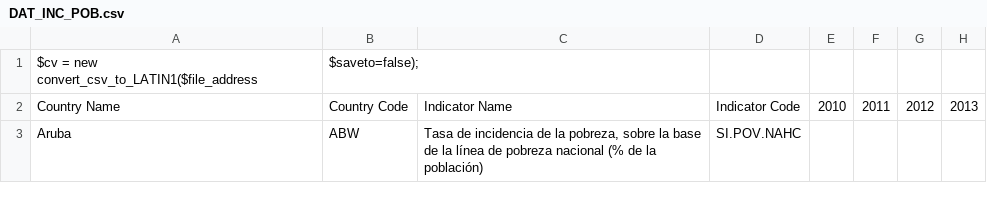
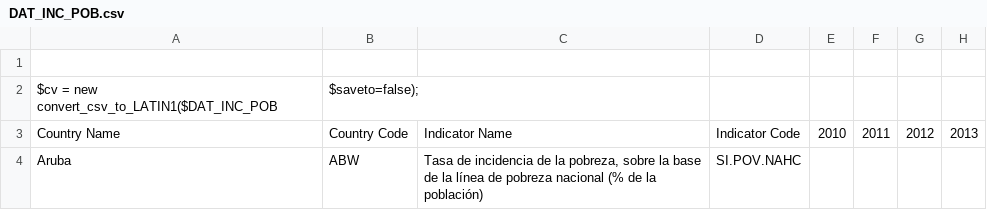
Before and after one commit to JimenaHA/PC3_EST2, a CSV file: DAT_INC_POB.csv, drawn as a sheet; only a part is shown; addresses are those after the commit; rows hold the shown columns only; the diff names each change by its address in the sheet, - before the commit and + after, or states it on an @@ line.

Commit message:
Update DAT_INC_POB.csv

```diff
--- a/DAT_INC_POB.csv
+++ b/DAT_INC_POB.csv
+row 1: (empty)
-A2: $cv = new convert_csv_to_LATIN1($file_address
+A2: $cv = new convert_csv_to_LATIN1($DAT_INC_POB
```
